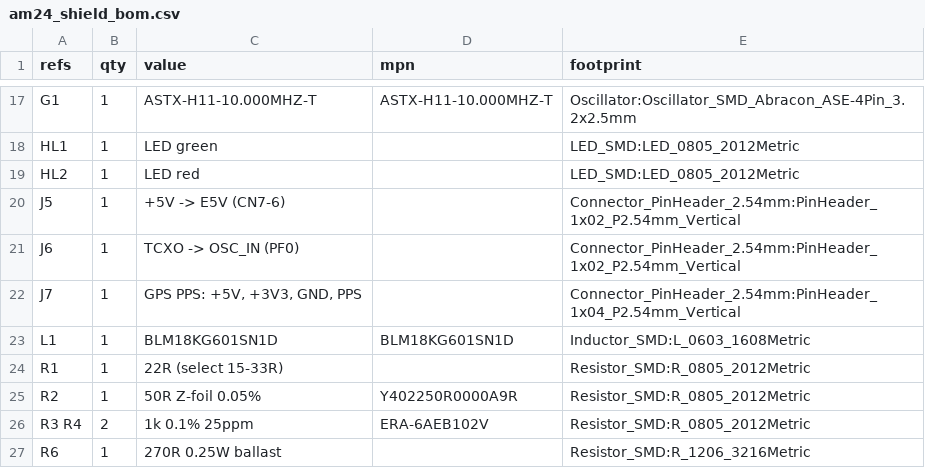
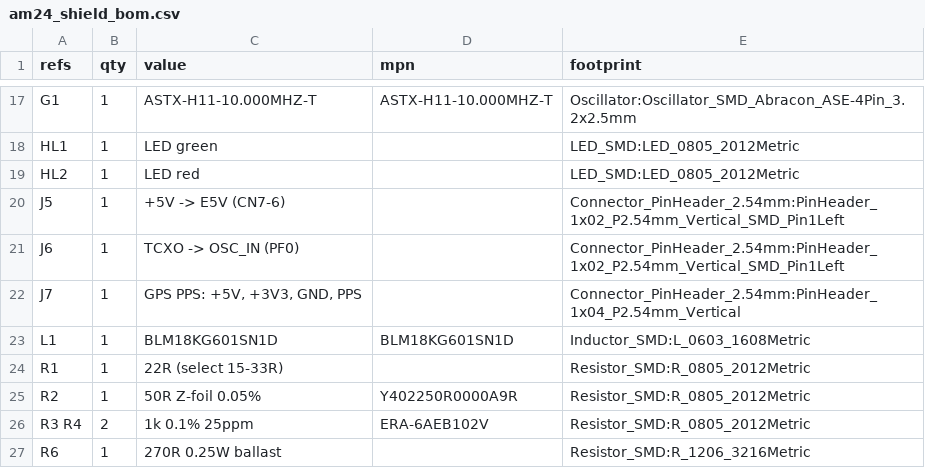
Before and after one commit to ocidburn/4-20-ma-to-pulse-output, a CSV file: hardware/am24_shield_bom.csv, drawn as a sheet; only a part is shown, gaps mark what is left out.

```diff
--- a/hardware/am24_shield_bom.csv
+++ b/hardware/am24_shield_bom.csv
@@ -19,4 +19,4 @@ HL1;1;LED green;;LED_SMD:LED_0805_2012Metric
 HL2;1;LED red;;LED_SMD:LED_0805_2012Metric
-J5;1;+5V -> E5V (CN7-6);;Connector_PinHeader_2.54mm:PinHeader_1x02_P2.54mm_Vertical
-J6;1;TCXO -> OSC_IN (PF0);;Connector_PinHeader_2.54mm:PinHeader_1x02_P2.54mm_Vertical
+J5;1;+5V -> E5V (CN7-6);;Connector_PinHeader_2.54mm:PinHeader_1x02_P2.54mm_Vertical_SMD_Pin1Left
+J6;1;TCXO -> OSC_IN (PF0);;Connector_PinHeader_2.54mm:PinHeader_1x02_P2.54mm_Vertical_SMD_Pin1Left
 J7;1;GPS PPS: +5V, +3V3, GND, PPS;;Connector_PinHeader_2.54mm:PinHeader_1x04_P2.54mm_Vertical
```
Also changed, not shown: 19 other files.
